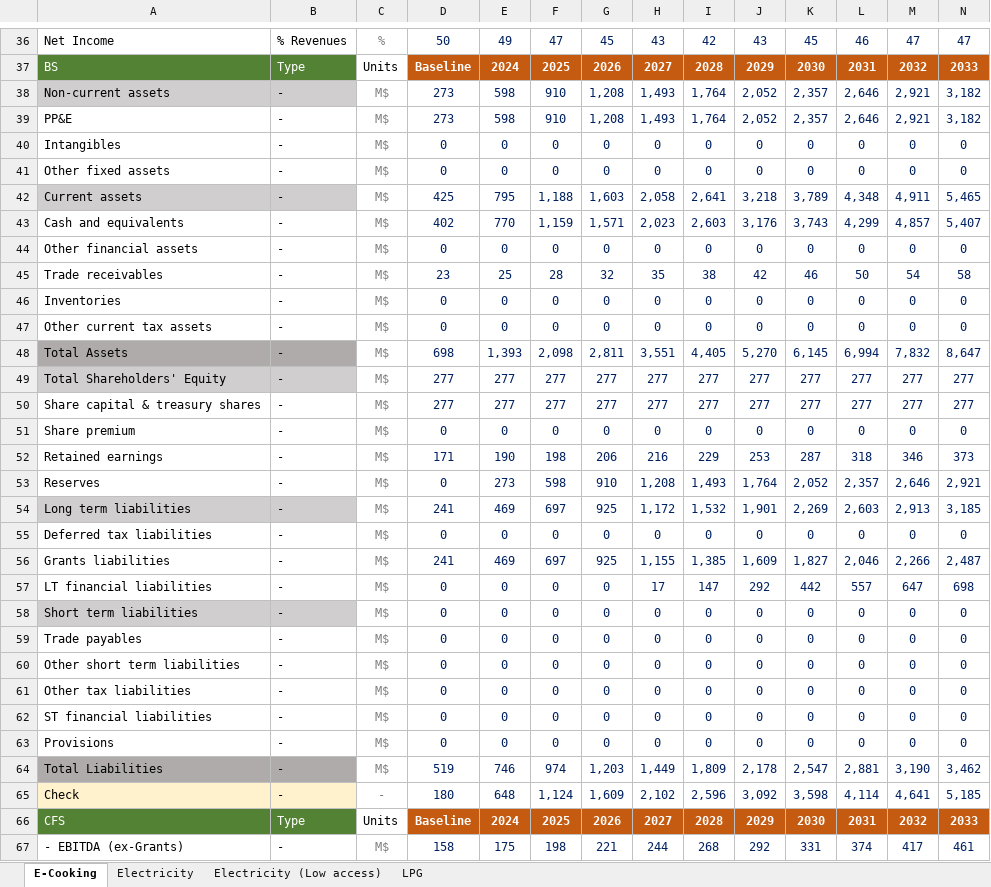
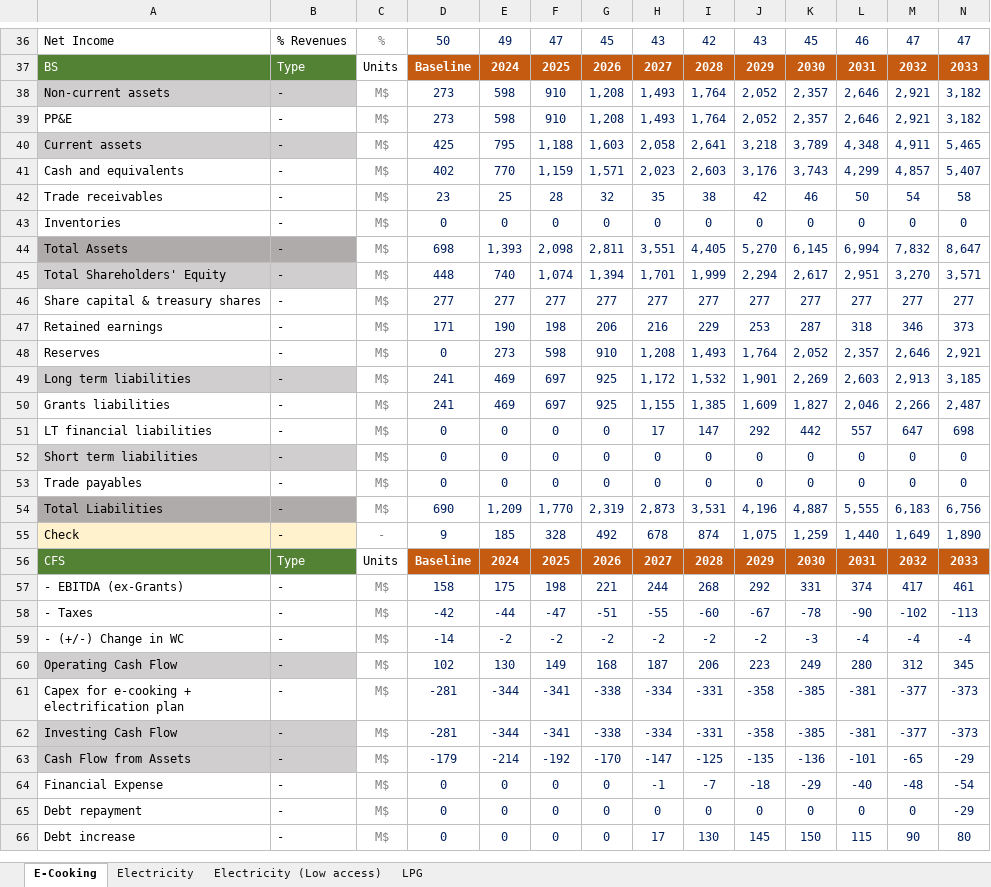
Before and after one commit to Almudenagarrido/NICCP-AI, an Excel workbook: backend/financial-statements/financial-statements-Aligned.xlsx, sheet E-Cooking, drawn as a sheet; only a part is shown, gaps mark what is left out; the shorter side is filled out with more unchanged rows; values as stored, in another font and other column widths than the file's, no borders; removed rows and columns are numbered as before the commit, all else as after; rows hold the shown columns only; the diff names each change by its address in the sheet, - before the commit and + after, or states it on an @@ line.

```diff
--- a/backend/financial-statements/financial-statements-Aligned.xlsx (sheet E-Cooking)
+++ b/backend/financial-statements/financial-statements-Aligned.xlsx (sheet E-Cooking)
-row 40: Intangibles | - | M$ | 0 | 0 | 0 | 0 | 0 | 0 | 0 | 0 | 0 | 0 | 0
-row 41: Other fixed assets | - | M$ | 0 | 0 | 0 | 0 | 0 | 0 | 0 | 0 | 0 | 0 | 0
-row 44: Other financial assets | - | M$ | 0 | 0 | 0 | 0 | 0 | 0 | 0 | 0 | 0 | 0 | 0
-row 47: Other current tax assets | - | M$ | 0 | 0 | 0 | 0 | 0 | 0 | 0 | 0 | 0 | 0 | 0
-row 49: Total Shareholders' Equity | - | M$ | 277 | 277 | 277 | 277 | 277 | 277 | 277 | 277 | 277 | 277 | 277
+row 45: Total Shareholders' Equity | - | M$ | 448 | 740 | 1,074 | 1,394 | 1,701 | 1,999 | 2,294 | 2,617 | 2,951 | 3,270 | 3,571
-row 51: Share premium | - | M$ | 0 | 0 | 0 | 0 | 0 | 0 | 0 | 0 | 0 | 0 | 0
-row 55: Deferred tax liabilities | - | M$ | 0 | 0 | 0 | 0 | 0 | 0 | 0 | 0 | 0 | 0 | 0
-row 60: Other short term liabilities | - | M$ | 0 | 0 | 0 | 0 | 0 | 0 | 0 | 0 | 0 | 0 | 0
-row 61: Other tax liabilities | - | M$ | 0 | 0 | 0 | 0 | 0 | 0 | 0 | 0 | 0 | 0 | 0
-row 62: ST financial liabilities | - | M$ | 0 | 0 | 0 | 0 | 0 | 0 | 0 | 0 | 0 | 0 | 0
-row 63: Provisions | - | M$ | 0 | 0 | 0 | 0 | 0 | 0 | 0 | 0 | 0 | 0 | 0
-row 64: Total Liabilities | - | M$ | 519 | 746 | 974 | 1,203 | 1,449 | 1,809 | 2,178 | 2,547 | 2,881 | 3,190 | 3,462
-row 65: Check | - | - | 180 | 648 | 1,124 | 1,609 | 2,102 | 2,596 | 3,092 | 3,598 | 4,114 | 4,641 | 5,185
+row 54: Total Liabilities | - | M$ | 690 | 1,209 | 1,770 | 2,319 | 2,873 | 3,531 | 4,196 | 4,887 | 5,555 | 6,183 | 6,756
+row 55: Check | - | - | 9 | 185 | 328 | 492 | 678 | 874 | 1,075 | 1,259 | 1,440 | 1,649 | 1,890
```
Also changed, not shown: sheet Electricity, sheet LPG, sheet Electricity (Low access), backend/capex-fuel-markets/capex-market-Aligned.xlsx, backend/carbon-credits/carbon-credits.xlsx, 11 other files.
